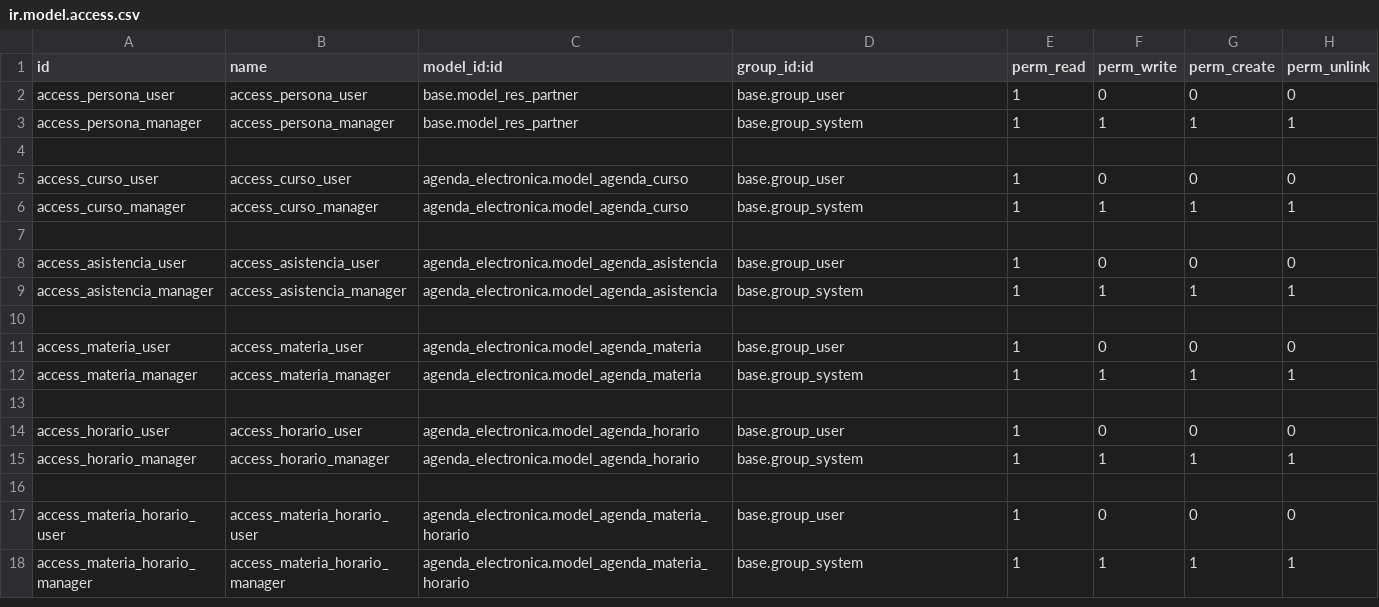
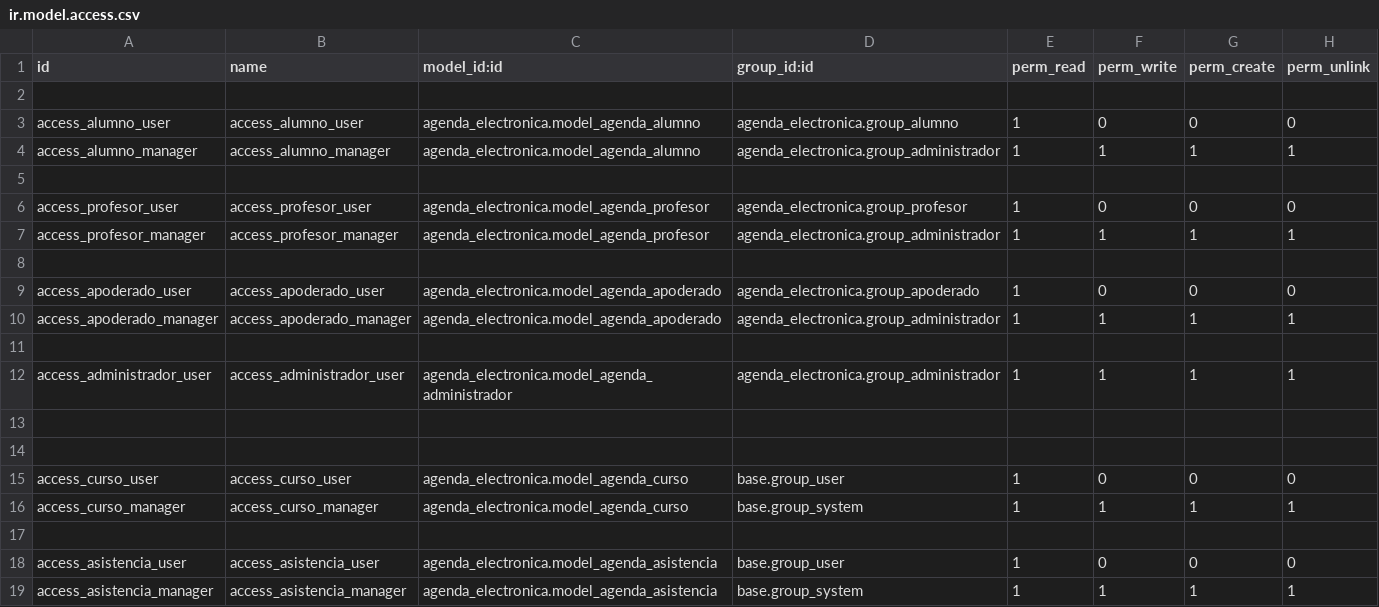
Before and after one commit to diufram/agenda_electronica, a CSV file: security/ir.model.access.csv, drawn as a sheet; only a part is shown; the shorter side is filled out with more unchanged rows.

```diff
--- a/security/ir.model.access.csv
+++ b/security/ir.model.access.csv
@@ -1,4 +1,14 @@
 id,name,model_id:id,group_id:id,perm_read,perm_write,perm_create,perm_unlink
-access_persona_user,access_persona_user,base.model_res_partner,base.group_user,1,0,0,0
-access_persona_manager,access_persona_manager,base.model_res_partner,base.group_system,1,1,1,1
+
+access_alumno_user,access_alumno_user,agenda_electronica.model_agenda_alumno,agenda_electronica.group_alumno,1,0,0,0
+access_alumno_manager,access_alumno_manager,agenda_electronica.model_agenda_alumno,agenda_electronica.group_administrador,1,1,1,1
+
+access_profesor_user,access_profesor_user,agenda_electronica.model_agenda_profesor,agenda_electronica.group_profesor,1,0,0,0
+access_profesor_manager,access_profesor_manager,agenda_electronica.model_agenda_profesor,agenda_electronica.group_administrador,1,1,1,1
+
+access_apoderado_user,access_apoderado_user,agenda_electronica.model_agenda_apoderado,agenda_electronica.group_apoderado,1,0,0,0
+access_apoderado_manager,access_apoderado_manager,agenda_electronica.model_agenda_apoderado,agenda_electronica.group_administrador,1,1,1,1
+
+access_administrador_user,access_administrador_user,agenda_electronica.model_agenda_administrador,agenda_electronica.group_administrador,1,1,1,1
+
 
```
Also changed, not shown: 23 other files.
